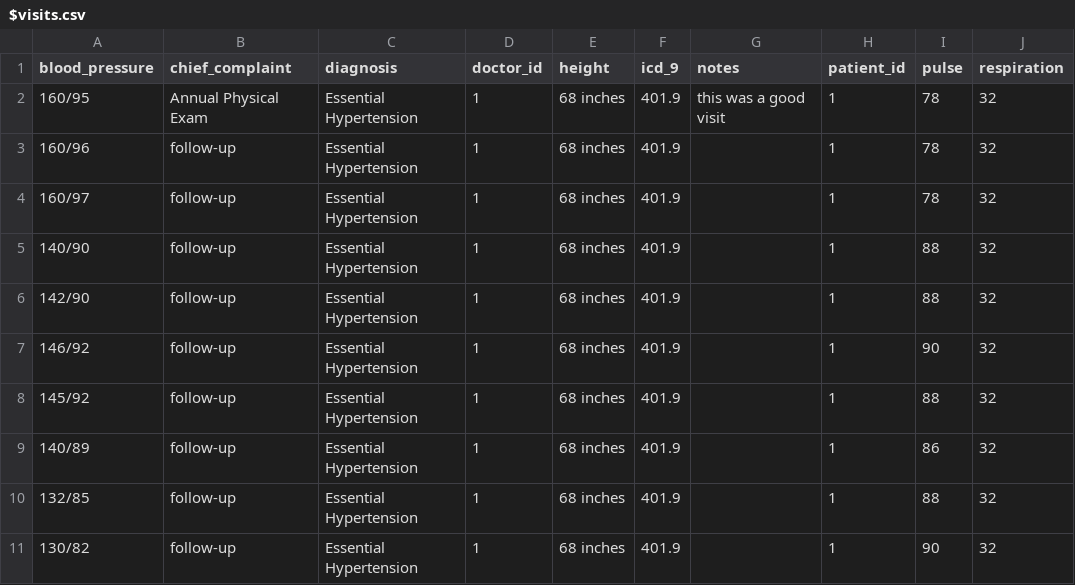
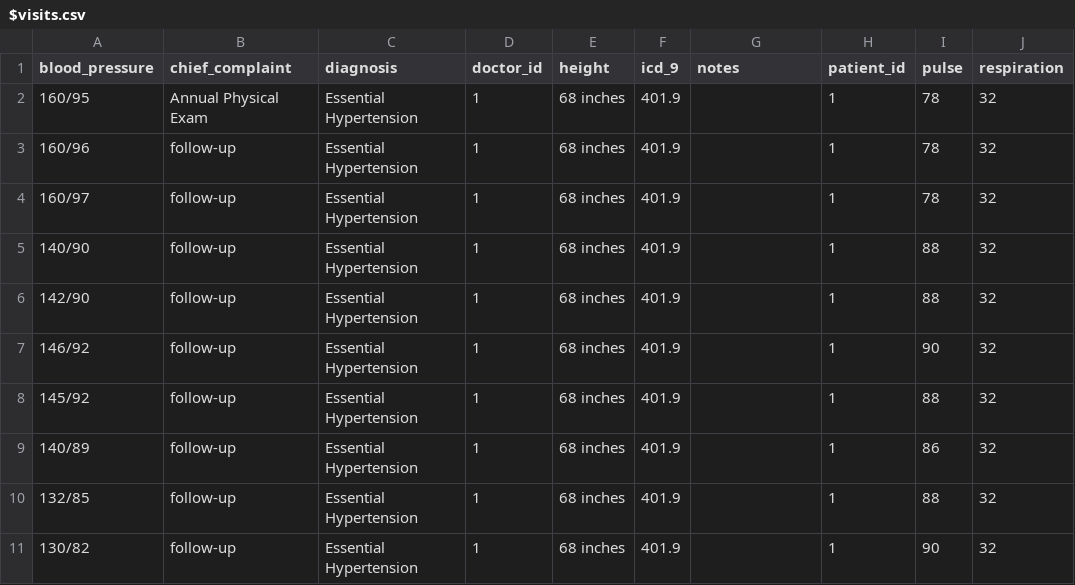
Before and after one commit to bethanyr/clinic_visualization, a CSV file: db/seed_data/$visits.csv, drawn as a sheet; only a part is shown; the diff names each change by its address in the sheet, - before the commit and + after, or states it on an @@ line.

```diff
--- a/db/seed_data/$visits.csv
+++ b/db/seed_data/$visits.csv
-G2 (notes): this was a good visit
+G2 (notes): (empty)
```
Also changed, not shown: 16 other files.
